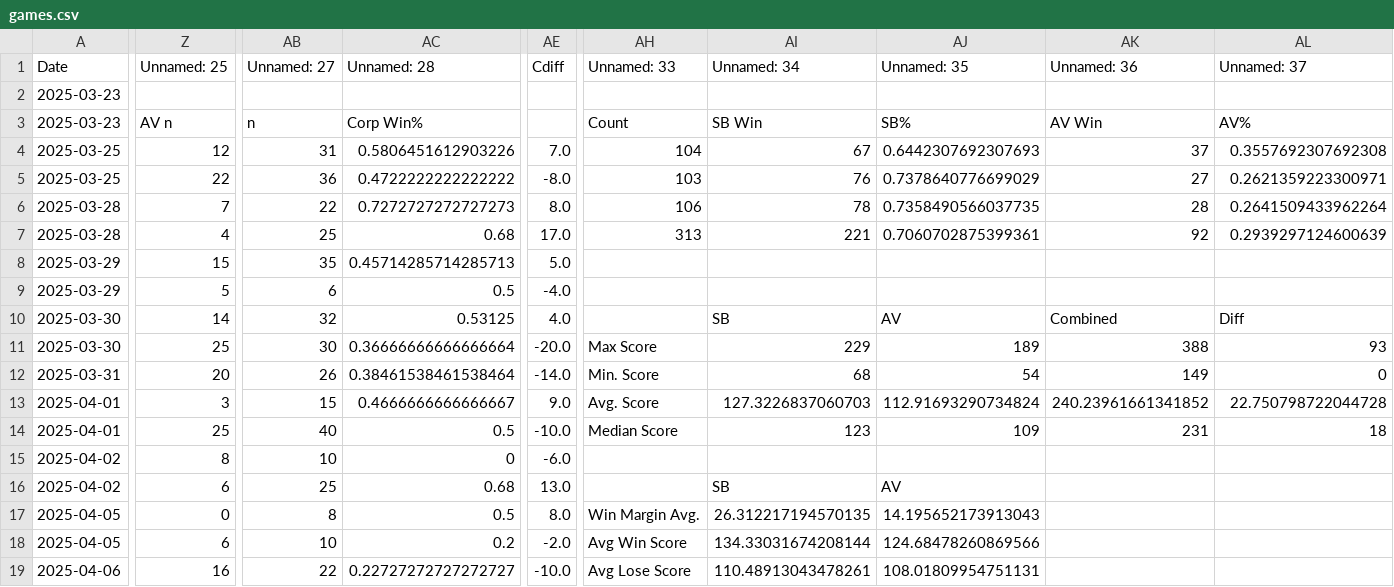
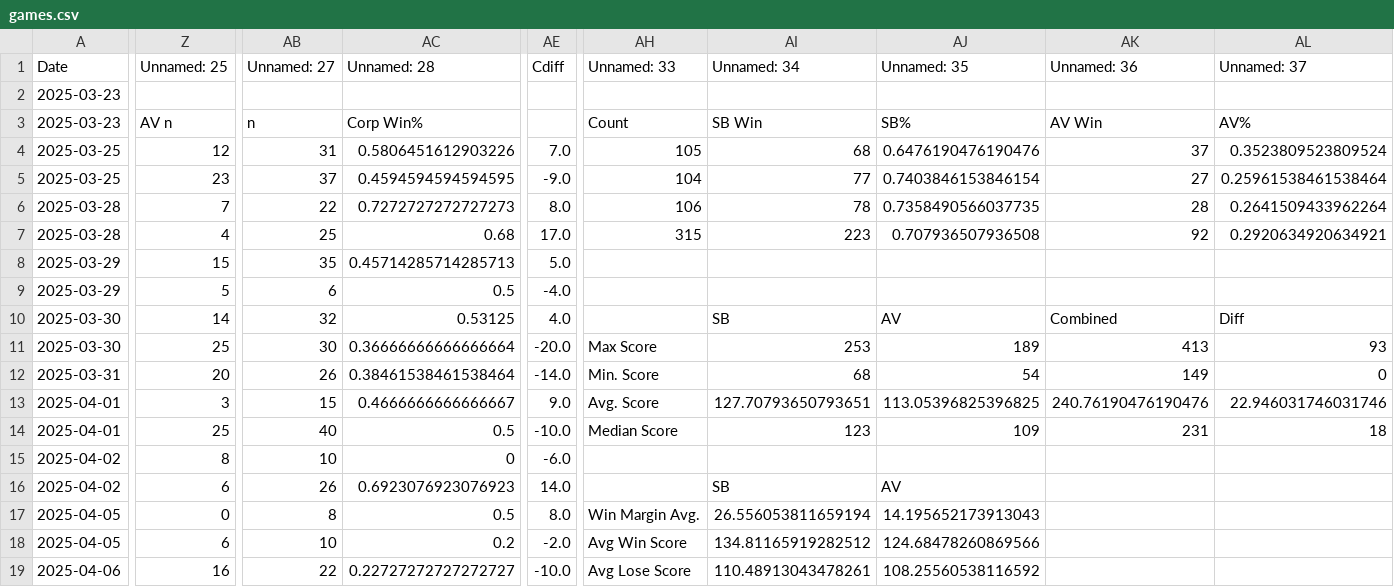
Before and after one commit to sjbergca/terraforming-tracker, a CSV file: games/games.csv, drawn as a sheet; only a part is shown, gaps mark what is left out; the diff covers the shown part only; the diff names each change by its address in the sheet, - before the commit and + after, or states it on an @@ line.

Commit message:
🔄 Auto-update games.csv

```diff
--- a/games/games.csv
+++ b/games/games.csv
-AH4 (Unnamed: 33): 104
+AH4 (Unnamed: 33): 105
-AI4 (Unnamed: 34): 67
+AI4 (Unnamed: 34): 68
-AJ4 (Unnamed: 35): 0.6442307692307693
+AJ4 (Unnamed: 35): 0.6476190476190476
-AL4 (Unnamed: 37): 0.3557692307692308
+AL4 (Unnamed: 37): 0.3523809523809524
-Z5 (Unnamed: 25): 22
+Z5 (Unnamed: 25): 23
-AB5 (Unnamed: 27): 36
+AB5 (Unnamed: 27): 37
-AC5 (Unnamed: 28): 0.4722222222222222
+AC5 (Unnamed: 28): 0.4594594594594595
-AE5 (Cdiff): -8.0
+AE5 (Cdiff): -9.0
-AH5 (Unnamed: 33): 103
+AH5 (Unnamed: 33): 104
-AI5 (Unnamed: 34): 76
+AI5 (Unnamed: 34): 77
-AJ5 (Unnamed: 35): 0.7378640776699029
+AJ5 (Unnamed: 35): 0.7403846153846154
-AL5 (Unnamed: 37): 0.2621359223300971
+AL5 (Unnamed: 37): 0.25961538461538464
-AH7 (Unnamed: 33): 313
+AH7 (Unnamed: 33): 315
-AI7 (Unnamed: 34): 221
+AI7 (Unnamed: 34): 223
-AJ7 (Unnamed: 35): 0.7060702875399361
+AJ7 (Unnamed: 35): 0.707936507936508
-AL7 (Unnamed: 37): 0.2939297124600639
+AL7 (Unnamed: 37): 0.2920634920634921
-AI11 (Unnamed: 34): 229
+AI11 (Unnamed: 34): 253
-AK11 (Unnamed: 36): 388
+AK11 (Unnamed: 36): 413
-AI13 (Unnamed: 34): 127.3226837060703
+AI13 (Unnamed: 34): 127.70793650793651
-AJ13 (Unnamed: 35): 112.91693290734824
+AJ13 (Unnamed: 35): 113.05396825396825
-AK13 (Unnamed: 36): 240.23961661341852
+AK13 (Unnamed: 36): 240.76190476190476
-AL13 (Unnamed: 37): 22.750798722044728
+AL13 (Unnamed: 37): 22.946031746031746
-AB16 (Unnamed: 27): 25
+AB16 (Unnamed: 27): 26
-AC16 (Unnamed: 28): 0.68
+AC16 (Unnamed: 28): 0.6923076923076923
-AE16 (Cdiff): 13.0
+AE16 (Cdiff): 14.0
-AI17 (Unnamed: 34): 26.312217194570135
+AI17 (Unnamed: 34): 26.556053811659194
-AI18 (Unnamed: 34): 134.33031674208144
+AI18 (Unnamed: 34): 134.81165919282512
-AJ19 (Unnamed: 35): 108.01809954751131
+AJ19 (Unnamed: 35): 108.25560538116592
```
Also changed, not shown: 2 added rows and 19 edited cells elsewhere in this file.
